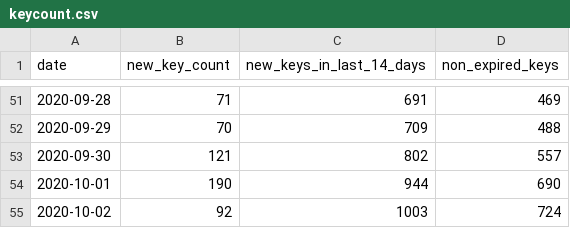
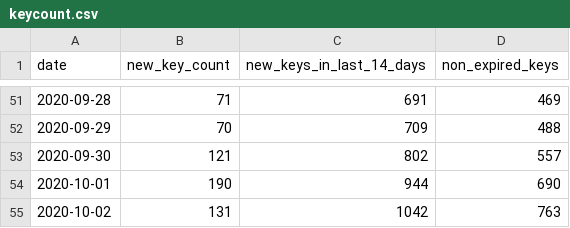
Before and after one commit to sledilnik/cwa-scrape, a CSV file: data/SI/keycount.csv, drawn as a sheet; only a part is shown, gaps mark what is left out.

```diff
--- a/data/SI/keycount.csv
+++ b/data/SI/keycount.csv
@@ -54,2 +54,2 @@ date,new_key_count,new_keys_in_last_14_days,non_expired_keys
 2020-10-01,190,944,690
-2020-10-02,92,1003,724
+2020-10-02,131,1042,763
```
Also changed, not shown: 4 other files.
